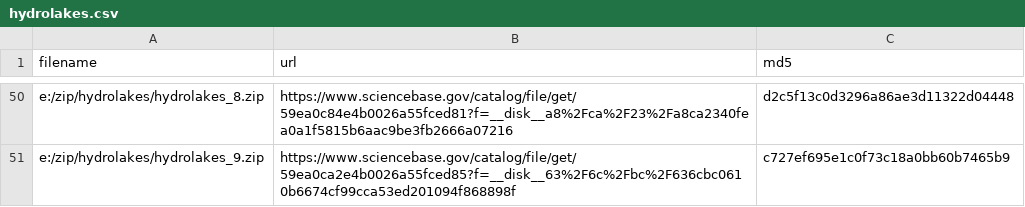
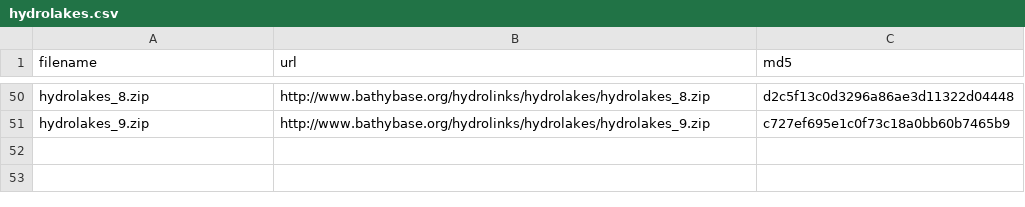
Before and after one commit to lawinslow/hydrolinks, a CSV file: inst/extdata/hydrolakes.csv, drawn as a sheet; only a part is shown, gaps mark what is left out; the diff covers the shown part only.

```diff
--- a/inst/extdata/hydrolakes.csv
+++ b/inst/extdata/hydrolakes.csv
@@ -50,2 +50,2 @@
-"e:/zip/hydrolakes/hydrolakes_8.zip","https://www.sciencebase.gov/catalog/file/get/59ea0c84e4b0026a55fced81?f=__disk__a8%2Fca%2F23%2Fa8ca2340fea0a1f5815b6aac9be3fb2666a07216","d2c5f13c0d3296a86ae3d11322d04448"
-"e:/zip/hydrolakes/hydrolakes_9.zip","https://www.sciencebase.gov/catalog/file/get/59ea0ca2e4b0026a55fced85?f=__disk__63%2F6c%2Fbc%2F636cbc0610b6674cf99cca53ed201094f868898f","c727ef695e1c0f73c18a0bb60b7465b9"
+hydrolakes_8.zip,http://www.bathybase.org/hydrolinks/hydrolakes/hydrolakes_8.zip,d2c5f13c0d3296a86ae3d11322d04448
+hydrolakes_9.zip,http://www.bathybase.org/hydrolinks/hydrolakes/hydrolakes_9.zip,c727ef695e1c0f73c18a0bb60b7465b9
```
Also changed, not shown: 96 edited cells elsewhere in this file, inst/extdata/nhdplusv2.csv, 2 other files.
